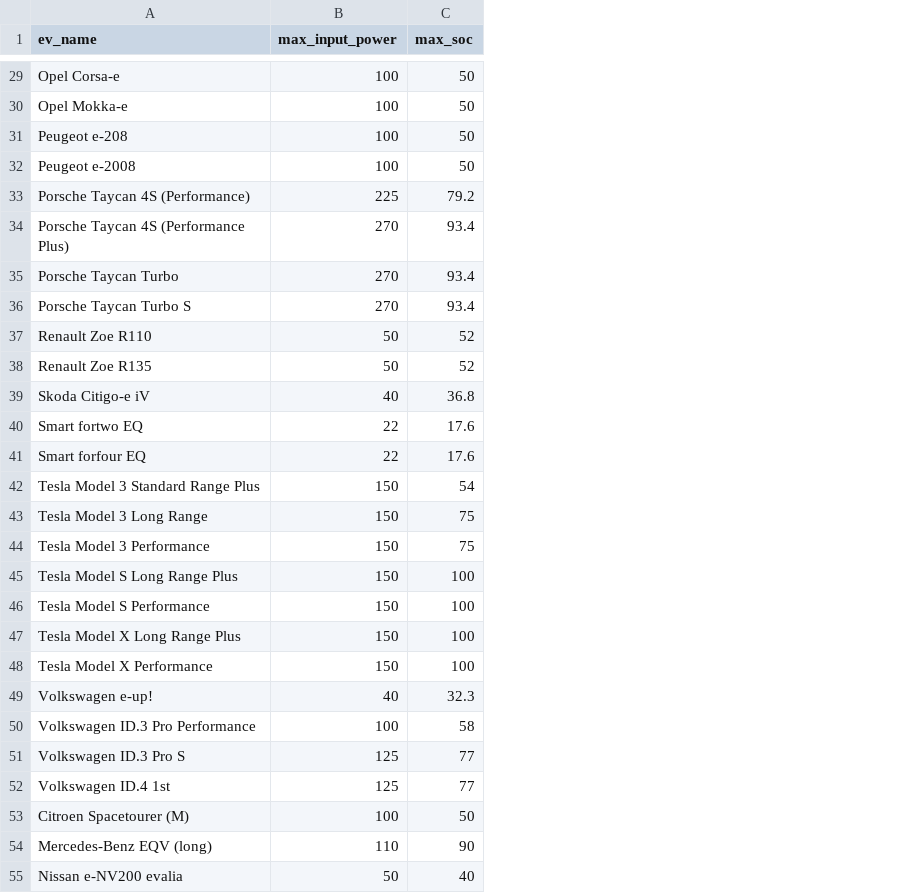
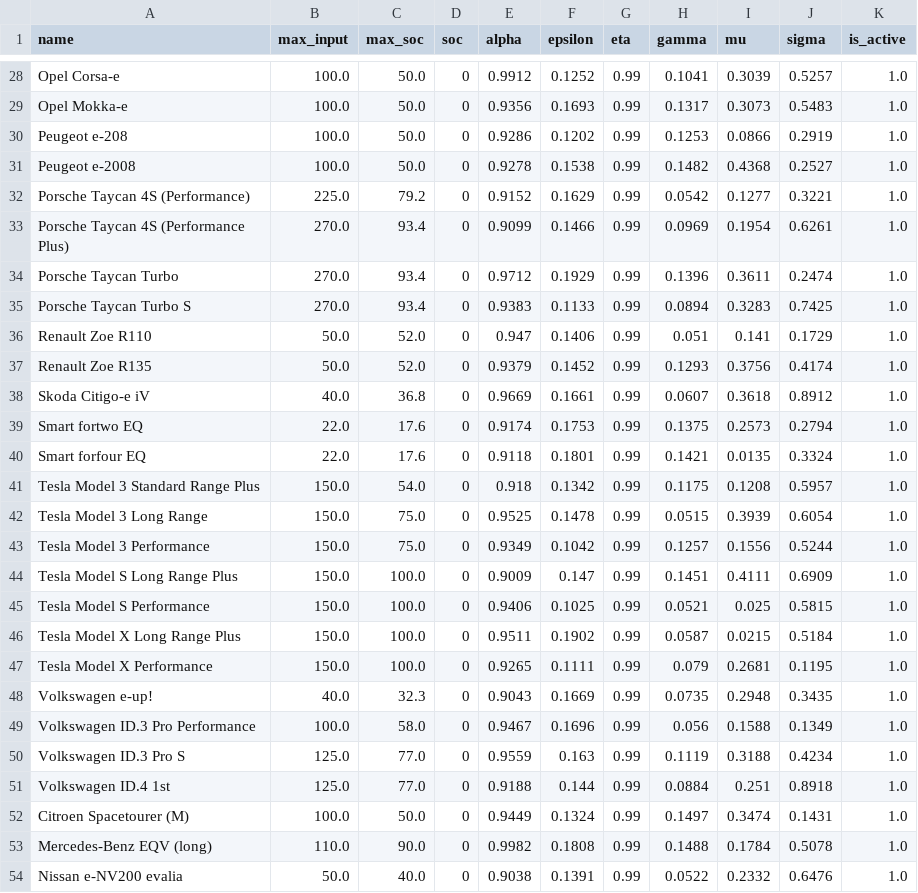
Before and after one commit to nicomignoni/pgevs, a CSV file: data/EVs.csv, drawn as a sheet; only a part is shown, gaps mark what is left out; removed rows and columns are numbered as before the commit, all else as after; the diff covers the shown part only; the diff names each change by its address in the sheet, - before the commit and + after, or states it on an @@ line.

```diff
--- a/data/EVs.csv
+++ b/data/EVs.csv
-column B (max_input_power), rows 29-55: 100 | 100 | 100 | 100 | 225 | 270 | 270 | 270 | 50 | 50 | 40 | 22 | 22 | 150 | 150 | 150 | 150 | 150 | 150 | 150 | 40 | 100 | 125 | 125 | 100 | 110 | 50
+column B (max_input), rows 28-54: 100.0 | 100.0 | 100.0 | 100.0 | 225.0 | 270.0 | 270.0 | 270.0 | 50.0 | 50.0 | 40.0 | 22.0 | 22.0 | 150.0 | 150.0 | 150.0 | 150.0 | 150.0 | 150.0 | 150.0 | 40.0 | 100.0 | 125.0 | 125.0 | 100.0 | 110.0 | 50.0
+column D (soc), rows 28-54: all 0
+column E (alpha), rows 28-54: 0.9912 | 0.9356 | 0.9286 | 0.9278 | 0.9152 | 0.9099 | 0.9712 | 0.9383 | 0.947 | 0.9379 | 0.9669 | 0.9174 | 0.9118 | 0.918 | 0.9525 | 0.9349 | 0.9009 | 0.9406 | 0.9511 | 0.9265 | 0.9043 | 0.9467 | 0.9559 | 0.9188 | 0.9449 | 0.9982 | 0.9038
+column F (epsilon), rows 28-54: 0.1252 | 0.1693 | 0.1202 | 0.1538 | 0.1629 | 0.1466 | 0.1929 | 0.1133 | 0.1406 | 0.1452 | 0.1661 | 0.1753 | 0.1801 | 0.1342 | 0.1478 | 0.1042 | 0.147 | 0.1025 | 0.1902 | 0.1111 | 0.1669 | 0.1696 | 0.163 | 0.144 | 0.1324 | 0.1808 | 0.1391
+column G (eta), rows 28-54: all 0.99
+column H (gamma), rows 28-54: 0.1041 | 0.1317 | 0.1253 | 0.1482 | 0.0542 | 0.0969 | 0.1396 | 0.0894 | 0.051 | 0.1293 | 0.0607 | 0.1375 | 0.1421 | 0.1175 | 0.0515 | 0.1257 | 0.1451 | 0.0521 | 0.0587 | 0.079 | 0.0735 | 0.056 | 0.1119 | 0.0884 | 0.1497 | 0.1488 | 0.0522
+column I (mu), rows 28-54: 0.3039 | 0.3073 | 0.0866 | 0.4368 | 0.1277 | 0.1954 | 0.3611 | 0.3283 | 0.141 | 0.3756 | 0.3618 | 0.2573 | 0.0135 | 0.1208 | 0.3939 | 0.1556 | 0.4111 | 0.025 | 0.0215 | 0.2681 | 0.2948 | 0.1588 | 0.3188 | 0.251 | 0.3474 | 0.1784 | 0.2332
+column J (sigma), rows 28-54: 0.5257 | 0.5483 | 0.2919 | 0.2527 | 0.3221 | 0.6261 | 0.2474 | 0.7425 | 0.1729 | 0.4174 | 0.8912 | 0.2794 | 0.3324 | 0.5957 | 0.6054 | 0.5244 | 0.6909 | 0.5815 | 0.5184 | 0.1195 | 0.3435 | 0.1349 | 0.4234 | 0.8918 | 0.1431 | 0.5078 | 0.6476
+column K (is_active), rows 28-54: all 1.0
-A1: ev_name
+A1: name
-C28:C31 (max_soc): 50
+C28:C31 (max_soc): 50.0
-C36:C37 (max_soc): 52
+C36:C37 (max_soc): 52.0
-C41 (max_soc): 54
+C41 (max_soc): 54.0
-C42:C43 (max_soc): 75
+C42:C43 (max_soc): 75.0
-C44:C47 (max_soc): 100
+C44:C47 (max_soc): 100.0
-C49 (max_soc): 58
+C49 (max_soc): 58.0
-C50:C51 (max_soc): 77
+C50:C51 (max_soc): 77.0
-C52 (max_soc): 50
+C52 (max_soc): 50.0
-C53 (max_soc): 90
+C53 (max_soc): 90.0
-C54 (max_soc): 40
+C54 (max_soc): 40.0
```
Also changed, not shown: 1 removed row and 16 edited cells elsewhere in this file, 11 other files.
